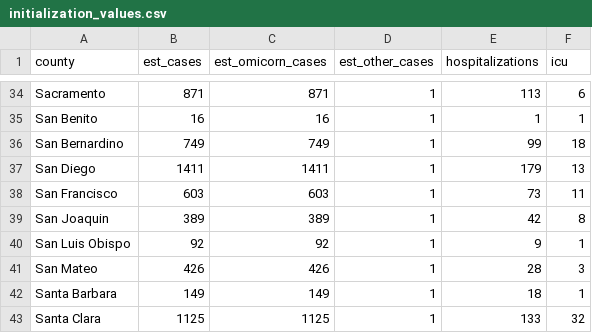
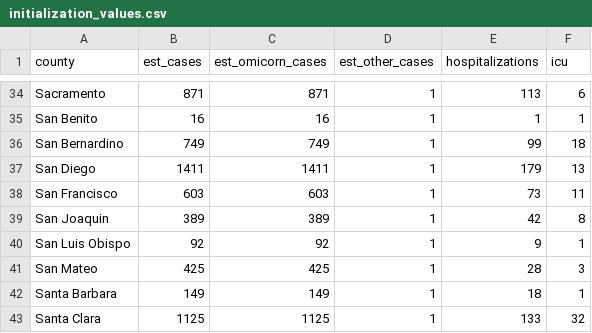
Before and after one commit to igoldsteinh/CA_rt_estimates, a CSV file: data/initialization_values.csv, drawn as a sheet; only a part is shown, gaps mark what is left out.

```diff
--- a/data/initialization_values.csv
+++ b/data/initialization_values.csv
@@ -40,3 +40,3 @@ San Joaquin,389,389,1,42,8
 San Luis Obispo,92,92,1,9,1
-San Mateo,426,426,1,28,3
+San Mateo,425,425,1,28,3
 Santa Barbara,149,149,1,18,1
```
Also changed, not shown: 4 other files.
